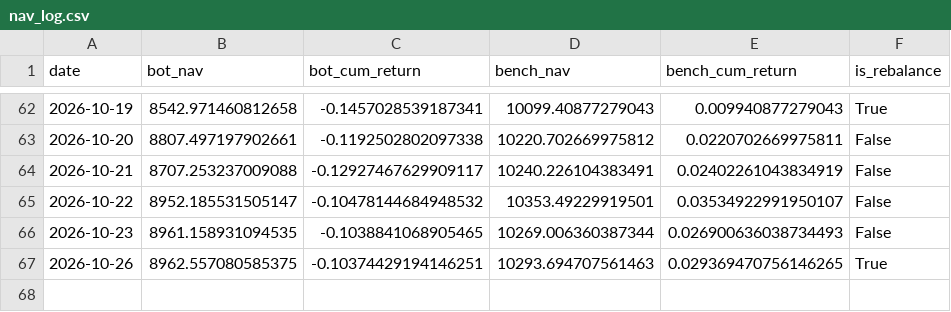
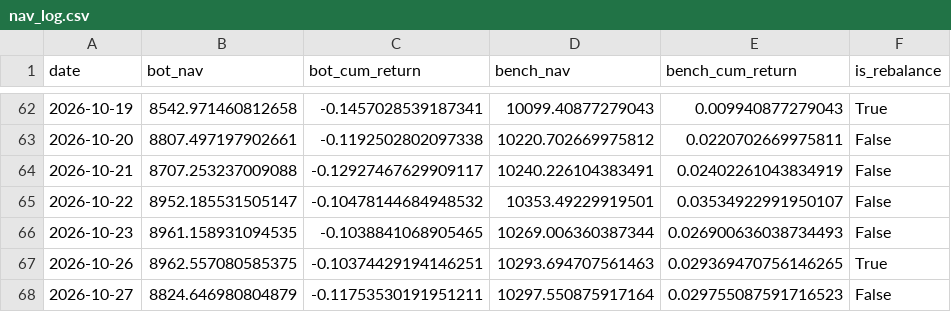
Before and after one commit to lucapflittner/Aktienbot, a CSV file: paper_trading/nav_log.csv, drawn as a sheet; only a part is shown, gaps mark what is left out.

```diff
--- a/paper_trading/nav_log.csv
+++ b/paper_trading/nav_log.csv
@@ -67 +67,2 @@ date,bot_nav,bot_cum_return,bench_nav,bench_cum_return,is_rebalance
 2026-10-26,8962.557080585375,-0.10374429194146251,10293.694707561463,0.029369470756146265,True
+2026-10-27,8824.646980804879,-0.11753530191951211,10297.550875917164,0.029755087591716523,False
```
Also changed, not shown: 2 other files.
